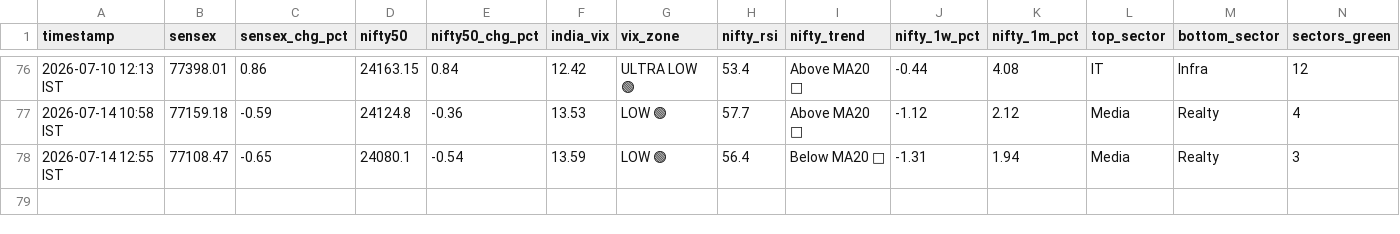
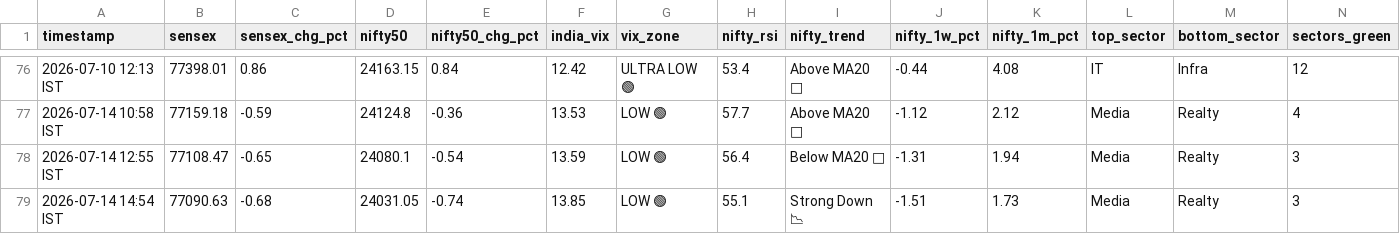
Before and after one commit to tester2021test/market_tracker, a CSV file: data/market_history.csv, drawn as a sheet; only a part is shown, gaps mark what is left out; rows hold the shown columns only; the diff names each change by its address in the sheet, - before the commit and + after, or states it on an @@ line.

```diff
--- a/data/market_history.csv
+++ b/data/market_history.csv
+row 79: 2026-07-14 14:54 IST | 77090.63 | -0.68 | 24031.05 | -0.74 | 13.85 | LOW 🟢 | 55.1 | Strong Down 📉 | -1.51 | 1.73 | Media | Realty | 3
```
